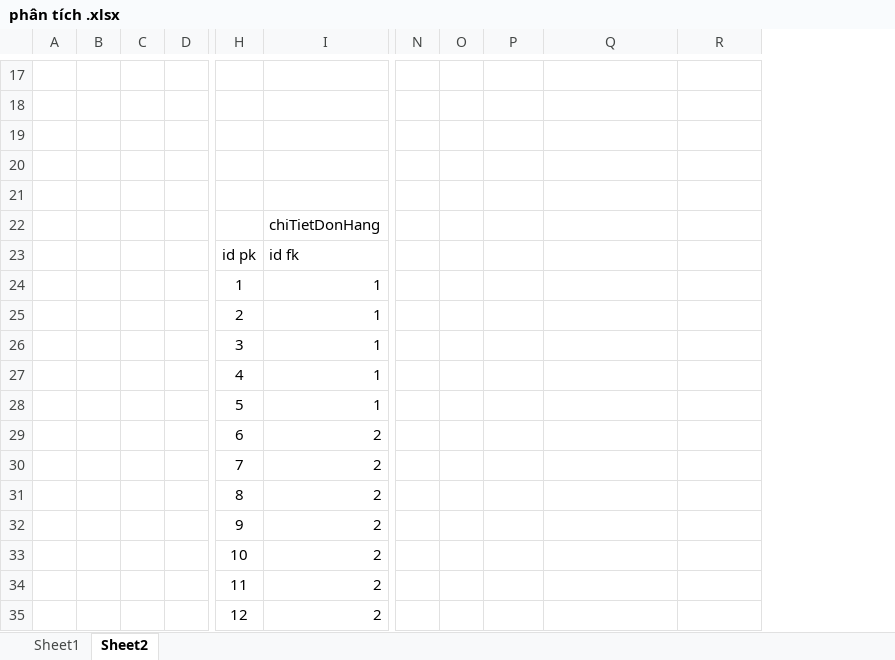
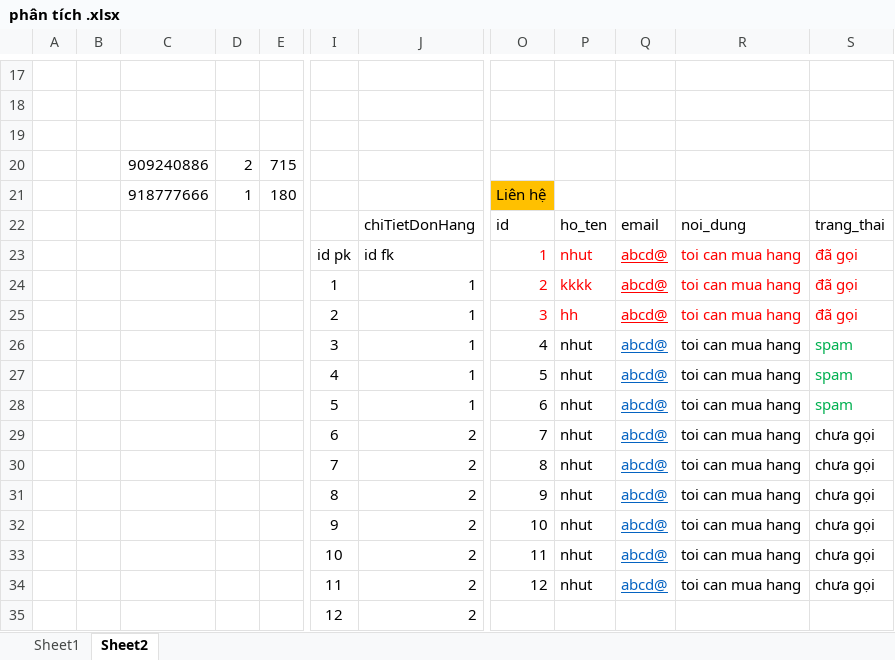
Before and after one commit to ductandev/FE_hokkaidovietnam, an Excel workbook: hokaidovietnam_backend/phân tích .xlsx, sheet Sheet2, drawn as a sheet; only a part is shown, gaps mark what is left out; values as stored, in another font and other column widths than the file's, no borders; removed rows and columns are numbered as before the commit, all else as after; rows hold the shown columns only; the diff covers the shown part only; the diff names each change by its address in the sheet, - before the commit and + after, or states it on an @@ line.

```diff
--- a/hokaidovietnam_backend/phân tích .xlsx (sheet Sheet2)
+++ b/hokaidovietnam_backend/phân tích .xlsx (sheet Sheet2)
+column C, rows 20-21: 909240886 | 918777666
-column N, empty
-column O, empty
+column O, row 21: Liên hệ; rows 24-34: 2 | 3 | 4 | 5 | 6 | 7 | 8 | 9 | 10 | 11 | 12
+column P, rows 24-34: kkkk | hh | nhut | nhut | nhut | nhut | nhut | nhut | nhut | nhut | nhut
-row 20: (empty)
+row 20:  |  | 909240886 | 2 | 715
-row 21: (empty)
+row 21:  |  | 918777666 | 1 | 180 |  |  | Liên hệ
-row 22:  |  |  |  |  | chiTietDonHang
-row 23:  |  |  |  | id pk | id fk
+row 22:  |  |  |  |  |  | chiTietDonHang | id | ho_ten | email | noi_dung | trang_thai
+row 23:  |  |  |  |  | id pk | id fk | 1 | nhut | abcd@ | toi can mua hang | đã gọi
-Q24:Q34: (empty)
+Q24:Q34: abcd@
-R24:R34: (empty)
+R24:R34: toi can mua hang
-S24:S25: (empty)
+S24:S25: đã gọi
-S26:S28: (empty)
+S26:S28: spam
-S29:S34: (empty)
+S29:S34: chưa gọi
```
Also changed, not shown: 8 edited cells and cell formats elsewhere in this sheet, 8 other files.
